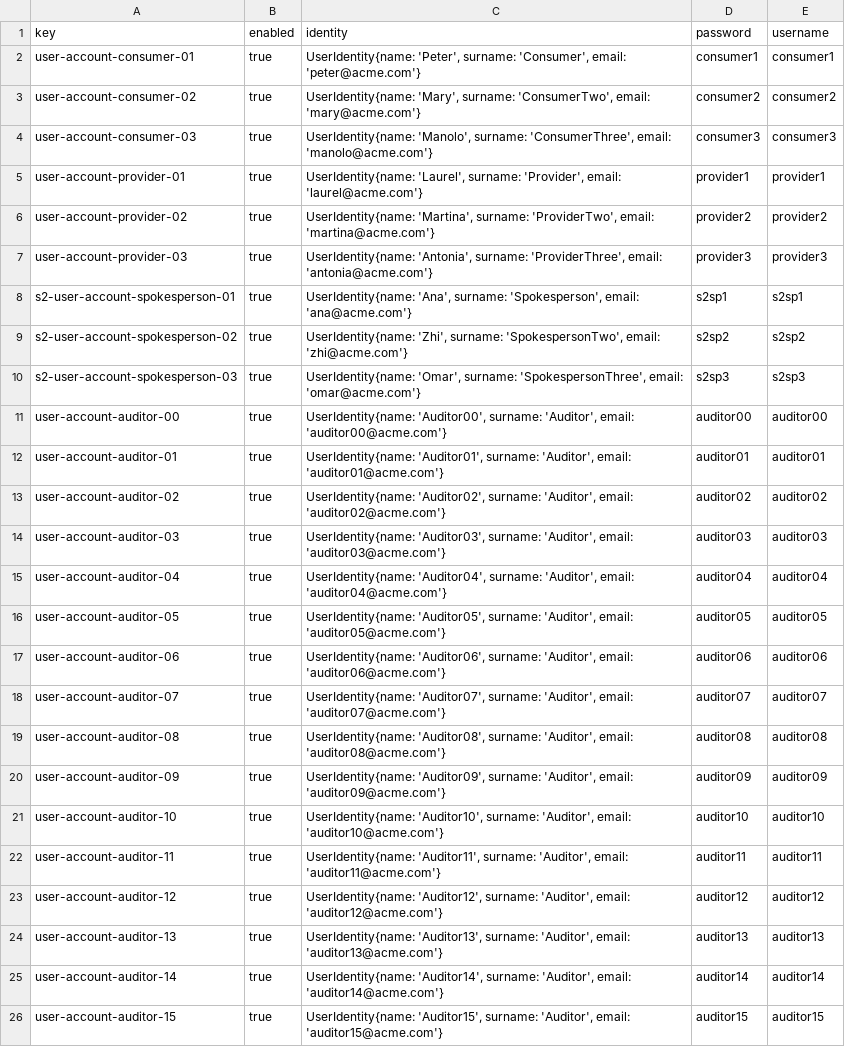
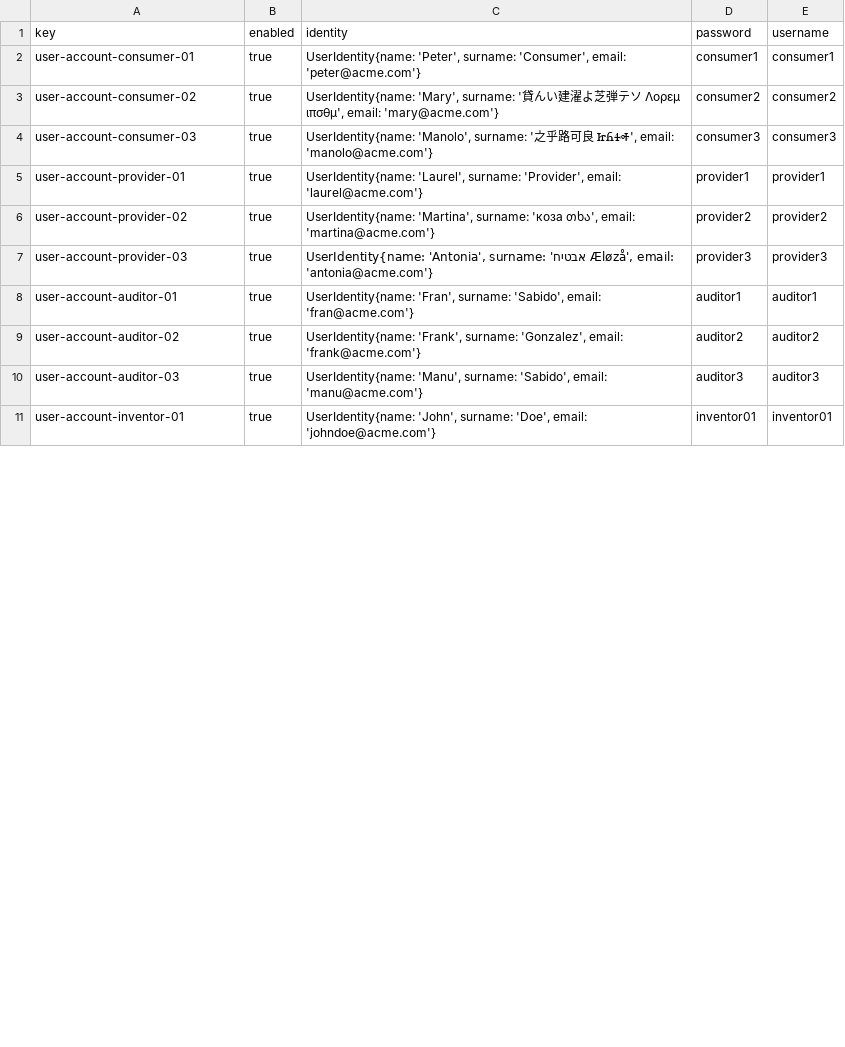
Before and after one commit to jesrammar/Acme-Starters-B, a CSV file: src/main/resources/WEB-INF/data/sample/batch-01/user-account.csv, drawn as a sheet; only a part is shown; the diff covers the shown part only.

Commit message:
feat: add errata data

```diff
--- a/src/main/resources/WEB-INF/data/sample/batch-01/user-account.csv
+++ b/src/main/resources/WEB-INF/data/sample/batch-01/user-account.csv
@@ -2,25 +2,10 @@ key,enabled,identity,password,username
 user-account-consumer-01,true,"UserIdentity{name: 'Peter', surname: 'Consumer', email: 'peter@acme.com'}",consumer1,consumer1
-user-account-consumer-02,true,"UserIdentity{name: 'Mary', surname: 'ConsumerTwo', email: 'mary@acme.com'}",consumer2,consumer2
-user-account-consumer-03,true,"UserIdentity{name: 'Manolo', surname: 'ConsumerThree', email: 'manolo@acme.com'}",consumer3,consumer3
+user-account-consumer-02,true,"UserIdentity{name: 'Mary', surname: '貸んい建濯よ芝弾テソ Λορεμ ιπσθμ', email: 'mary@acme.com'}",consumer2,consumer2
+user-account-consumer-03,true,"UserIdentity{name: 'Manolo', surname: '之乎路可良 ᏥᏲᏎᎭ', email: 'manolo@acme.com'}",consumer3,consumer3
 user-account-provider-01,true,"UserIdentity{name: 'Laurel', surname: 'Provider', email: 'laurel@acme.com'}",provider1,provider1
-user-account-provider-02,true,"UserIdentity{name: 'Martina', surname: 'ProviderTwo', email: 'martina@acme.com'}",provider2,provider2
-user-account-provider-03,true,"UserIdentity{name: 'Antonia', surname: 'ProviderThree', email: 'antonia@acme.com'}",provider3,provider3
-s2-user-account-spokesperson-01,true,"UserIdentity{name: 'Ana', surname: 'Spokesperson', email: 'ana@acme.com'}",s2sp1,s2sp1
-s2-user-account-spokesperson-02,true,"UserIdentity{name: 'Zhi', surname: 'SpokespersonTwo', email: 'zhi@acme.com'}",s2sp2,s2sp2
-s2-user-account-spokesperson-03,true,"UserIdentity{name: 'Omar', surname: 'SpokespersonThree', email: 'omar@acme.com'}",s2sp3,s2sp3
-user-account-auditor-00,true,"UserIdentity{name: 'Auditor00', surname: 'Auditor', email: 'auditor00@acme.com'}",auditor00,auditor00
-user-account-auditor-01,true,"UserIdentity{name: 'Auditor01', surname: 'Auditor', email: 'auditor01@acme.com'}",auditor01,auditor01
-user-account-auditor-02,true,"UserIdentity{name: 'Auditor02', surname: 'Auditor', email: 'auditor02@acme.com'}",auditor02,auditor02
-user-account-auditor-03,true,"UserIdentity{name: 'Auditor03', surname: 'Auditor', email: 'auditor03@acme.com'}",auditor03,auditor03
-user-account-auditor-04,true,"UserIdentity{name: 'Auditor04', surname: 'Auditor', email: 'auditor04@acme.com'}",auditor04,auditor04
-user-account-auditor-05,true,"UserIdentity{name: 'Auditor05', surname: 'Auditor', email: 'auditor05@acme.com'}",auditor05,auditor05
-user-account-auditor-06,true,"UserIdentity{name: 'Auditor06', surname: 'Auditor', email: 'auditor06@acme.com'}",auditor06,auditor06
-user-account-auditor-07,true,"UserIdentity{name: 'Auditor07', surname: 'Auditor', email: 'auditor07@acme.com'}",auditor07,auditor07
-user-account-auditor-08,true,"UserIdentity{name: 'Auditor08', surname: 'Auditor', email: 'auditor08@acme.com'}",auditor08,auditor08
-user-account-auditor-09,true,"UserIdentity{name: 'Auditor09', surname: 'Auditor', email: 'auditor09@acme.com'}",auditor09,auditor09
-user-account-auditor-10,true,"UserIdentity{name: 'Auditor10', surname: 'Auditor', email: 'auditor10@acme.com'}",auditor10,auditor10
-user-account-auditor-11,true,"UserIdentity{name: 'Auditor11', surname: 'Auditor', email: 'auditor11@acme.com'}",auditor11,auditor11
-user-account-auditor-12,true,"UserIdentity{name: 'Auditor12', surname: 'Auditor', email: 'auditor12@acme.com'}",auditor12,auditor12
-user-account-auditor-13,true,"UserIdentity{name: 'Auditor13', surname: 'Auditor', email: 'auditor13@acme.com'}",auditor13,auditor13
-user-account-auditor-14,true,"UserIdentity{name: 'Auditor14', surname: 'Auditor', email: 'auditor14@acme.com'}",auditor14,auditor14
-user-account-auditor-15,true,"UserIdentity{name: 'Auditor15', surname: 'Auditor', email: 'auditor15@acme.com'}",auditor15,auditor15
+user-account-provider-02,true,"UserIdentity{name: 'Martina', surname: 'коза თხა', email: 'martina@acme.com'}",provider2,provider2
+user-account-provider-03,true,"UserIdentity{name: 'Antonia', surname: 'אבטיח Æløzå', email: 'antonia@acme.com'}",provider3,provider3
+user-account-auditor-01,true,"UserIdentity{name: 'Fran', surname: 'Sabido', email: 'fran@acme.com'}",auditor1,auditor1
+user-account-auditor-02,true,"UserIdentity{name: 'Frank', surname: 'Gonzalez', email: 'frank@acme.com'}",auditor2,auditor2
+user-account-auditor-03,true,"UserIdentity{name: 'Manu', surname: 'Sabido', email: 'manu@acme.com'}",auditor3,auditor3
+user-account-inventor-01,true,"UserIdentity{name: 'John', surname: 'Doe', email: 'johndoe@acme.com'}",inventor01,inventor01
```
Also changed, not shown: 1 added row, 5 removed rows and 4 edited cells elsewhere in this file, src/main/resources/WEB-INF/data/sample/batch-01/donation.csv, src/main/resources/WEB-INF/data/sample/batch-01/sponsor.csv, 3 other files.
